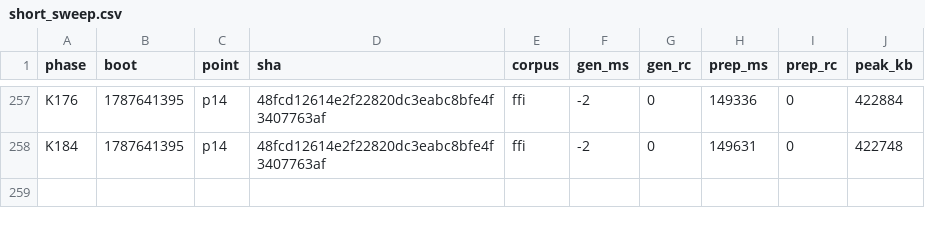
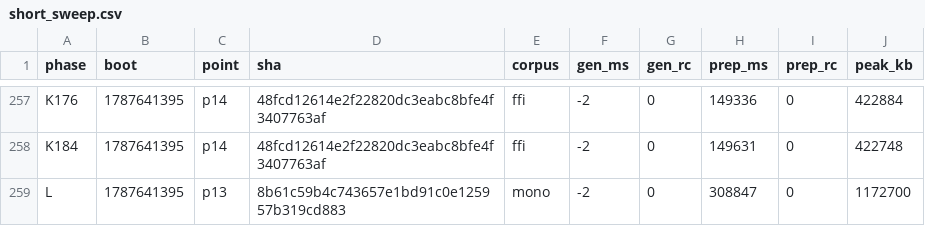
Before and after one commit to wkirschenmann/tlapm, a CSV file: doc/perf/short/short_sweep.csv, drawn as a sheet; only a part is shown, gaps mark what is left out.

```diff
--- a/doc/perf/short/short_sweep.csv
+++ b/doc/perf/short/short_sweep.csv
@@ -258 +258,2 @@ K176,1787641395,p14,48fcd12614e2f22820dc3eabc8bfe4f3407763af,ffi,-2,0,149336,0,4
 K184,1787641395,p14,48fcd12614e2f22820dc3eabc8bfe4f3407763af,ffi,-2,0,149631,0,422748
+L,1787641395,p13,8b61c59b4c743657e1bd91c0e125957b319cd883,mono,-2,0,308847,0,1172700
```
Also changed, not shown: 1 other file.
